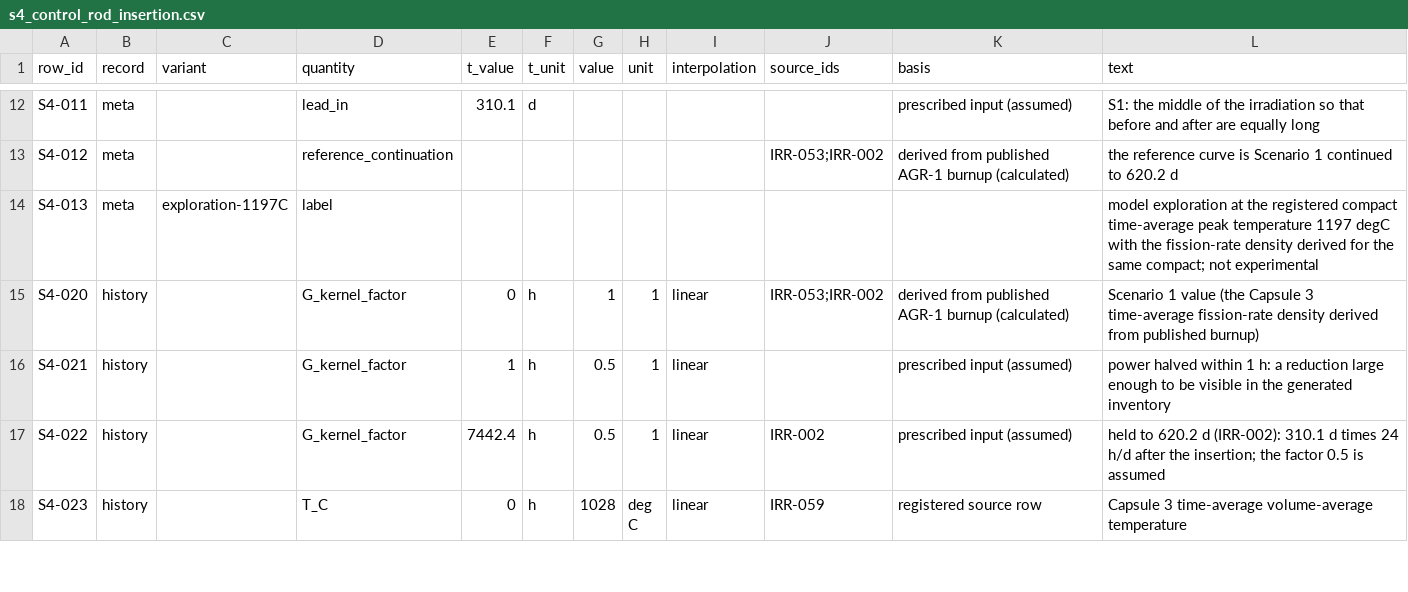
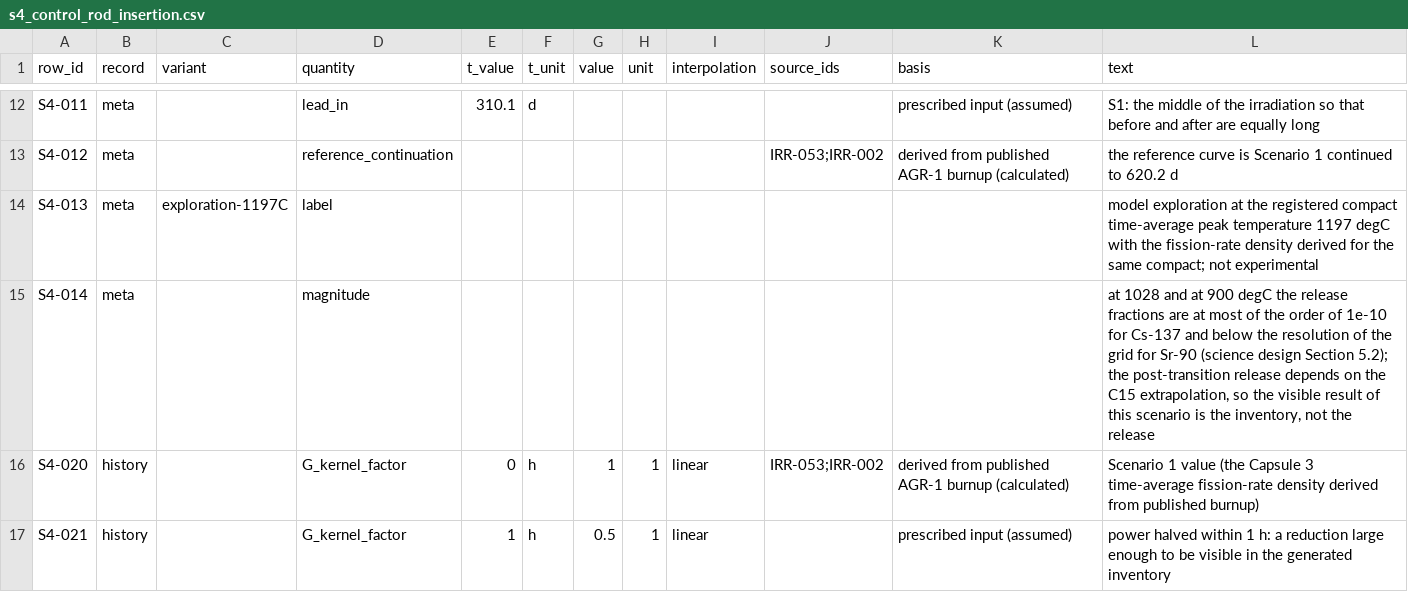
Before and after one commit to weewzr/STRATO, a CSV file: data/scenarios/s4_control_rod_insertion.csv, drawn as a sheet; only a part is shown, gaps mark what is left out; the shorter side is filled out with more unchanged rows.

Commit message:
Add the results program that writes every shared number and figure data set
The crate strato-results in the tools workspace runs the solver, the scenario engine and the
comparison machinery and writes the support matrix, the parameters, the Method A and Method B curves
of every stage and supported temperature, the experimental bounds, the NRMSE records of the metric
definition (N = 0 everywhere, with the exclusion reasons), the bound statuses, the scenario runs, the
label texts and the verification figures, as JSON and CSV with provenance headers. The check mode
regenerates everything in memory and fails when a committed output is stale, missing or no longer
produced. Method B goes through one function, so that merging the analytical extensions changes one
file. The cover of the modal series is limited so that the oscillation count stays reliable at
extreme diffusivity contrasts. The post-event fraction of the heating variants of Scenario 5 is
normalised to the inventory at the start of the heating history, the premise BP2 no longer prints
scratch numbers, Scenario 4 states its magnitude, and the normal-operation reference of Scenario 3 runs
at the temperature the start-up reaches. The numerical crates are optimised in the development
profile of the tools workspace. rustfmt applied to the files of the earlier commits.

```diff
--- a/data/scenarios/s4_control_rod_insertion.csv
+++ b/data/scenarios/s4_control_rod_insertion.csv
@@ -14,2 +14,3 @@ S4-012,meta,,reference_continuation,,,,,,"IRR-053;IRR-002",derived from publishe
 S4-013,meta,exploration-1197C,label,,,,,,,,"model exploration at the registered compact time-average peak temperature 1197 degC with the fission-rate density derived for the same compact; not experimental"
+S4-014,meta,,magnitude,,,,,,,,"at 1028 and at 900 degC the release fractions are at most of the order of 1e-10 for Cs-137 and below the resolution of the grid for Sr-90 (science design Section 5.2); the post-transition release depends on the C15 extrapolation, so the visible result of this scenario is the inventory, not the release"
 S4-020,history,,G_kernel_factor,0,h,1,1,linear,"IRR-053;IRR-002",derived from published AGR-1 burnup (calculated),"Scenario 1 value (the Capsule 3 time-average fission-rate density derived from published burnup)"
```
Also changed, not shown: 20 other files.
